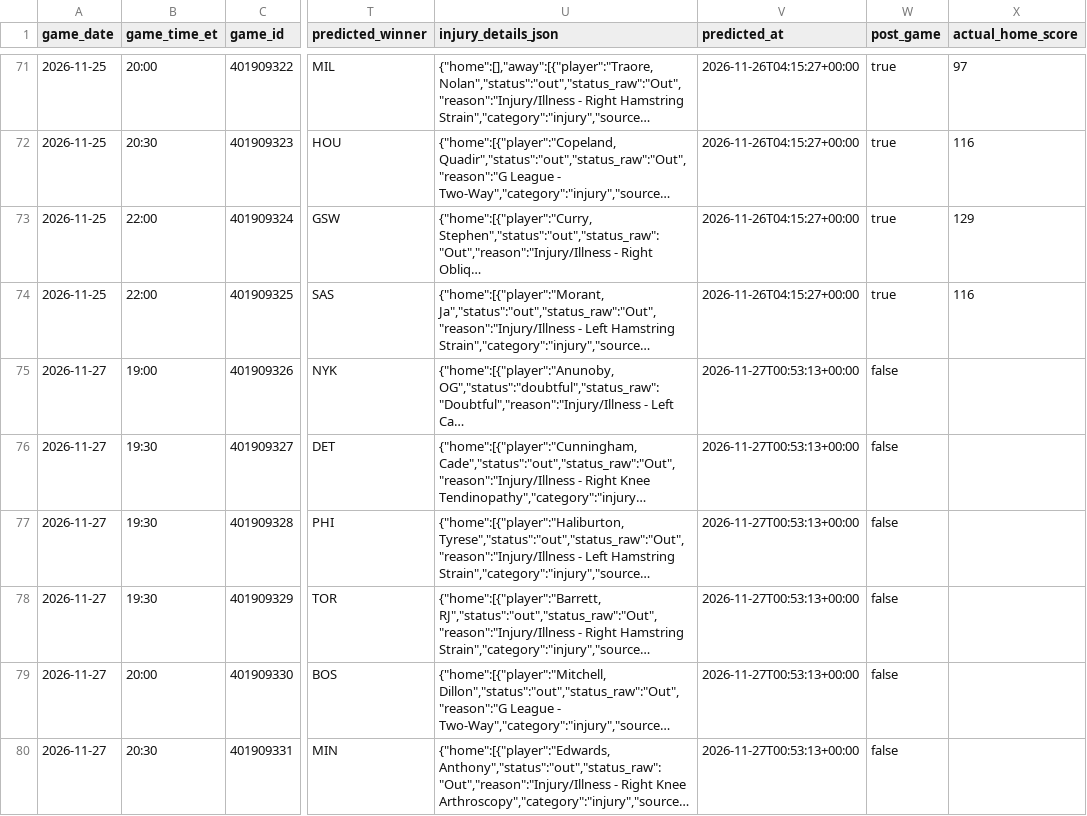
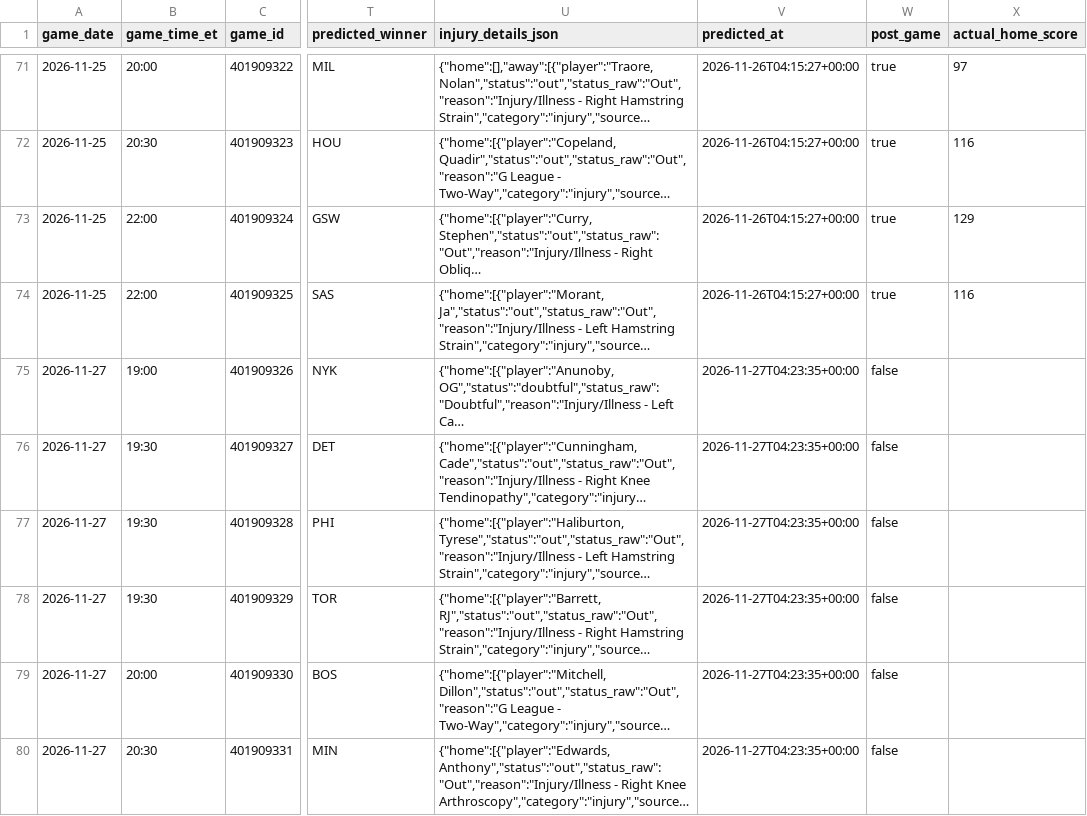
Before and after one commit to ns2148634/NBA, a CSV file: data/history_log.csv, drawn as a sheet; only a part is shown, gaps mark what is left out; long unchanged cells end in …; the diff covers the shown part only; the diff names each change by its address in the sheet, - before the commit and + after, or states it on an @@ line.

```diff
--- a/data/history_log.csv
+++ b/data/history_log.csv
-V75:V80 (predicted_at): 2026-11-27T00:53:13+00:00
+V75:V80 (predicted_at): 2026-11-27T04:23:35+00:00
```
Also changed, not shown: 21 edited cells elsewhere in this file, 3 other files.
